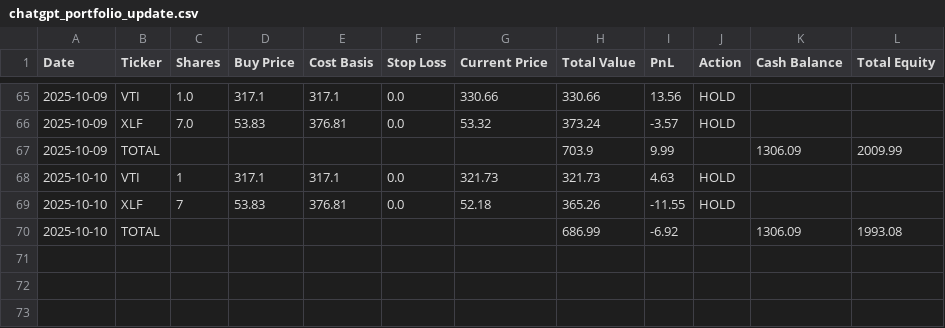
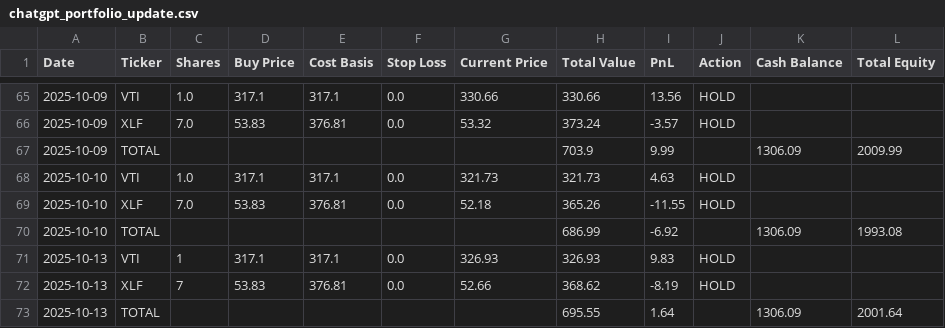
Before and after one commit to mcgillies/ChatGPT-Micro-Cap-Experiment, a CSV file: chatgpt_portfolio_update.csv, drawn as a sheet; only a part is shown, gaps mark what is left out.

```diff
--- a/chatgpt_portfolio_update.csv
+++ b/chatgpt_portfolio_update.csv
@@ -67,4 +67,7 @@ Date,Ticker,Shares,Buy Price,Cost Basis,Stop Loss,Current Price,Total Value,PnL,
 2025-10-09,TOTAL,,,,,,703.9,9.99,,1306.09,2009.99
-2025-10-10,VTI,1,317.1,317.1,0.0,321.73,321.73,4.63,HOLD,,
-2025-10-10,XLF,7,53.83,376.81,0.0,52.18,365.26,-11.55,HOLD,,
+2025-10-10,VTI,1.0,317.1,317.1,0.0,321.73,321.73,4.63,HOLD,,
+2025-10-10,XLF,7.0,53.83,376.81,0.0,52.18,365.26,-11.55,HOLD,,
 2025-10-10,TOTAL,,,,,,686.99,-6.92,,1306.09,1993.08
+2025-10-13,VTI,1,317.1,317.1,0.0,326.93,326.93,9.83,HOLD,,
+2025-10-13,XLF,7,53.83,376.81,0.0,52.66,368.62,-8.19,HOLD,,
+2025-10-13,TOTAL,,,,,,695.55,1.64,,1306.09,2001.64
```
Also changed, not shown: 3 other files.
